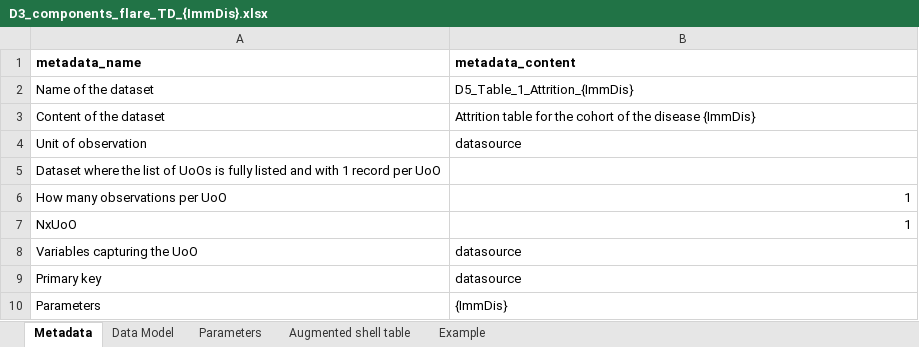
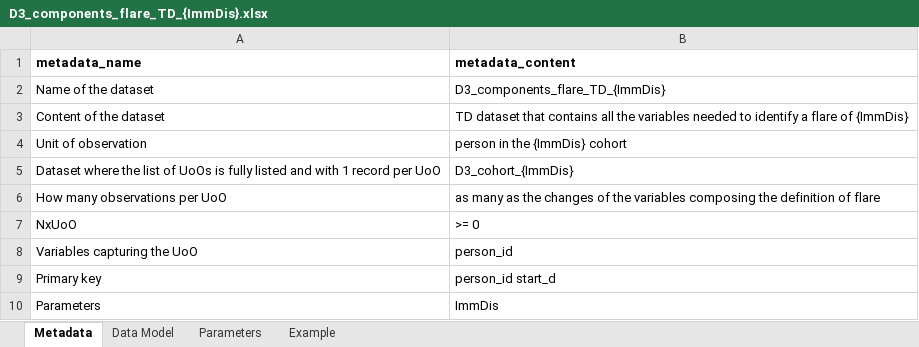
Before and after one commit to VAC4EU/ROC18_Objective_2, an Excel workbook: i_codebooks/D3_components_flare_TD_{ImmDis}.xlsx, sheet Metadata, drawn as a sheet; values as stored, in another font and other column widths than the file's, no borders; the diff names each change by its address in the sheet, - before the commit and + after, or states it on an @@ line.

```diff
--- a/i_codebooks/D3_components_flare_TD_{ImmDis}.xlsx (sheet Metadata)
+++ b/i_codebooks/D3_components_flare_TD_{ImmDis}.xlsx (sheet Metadata)
-sheet tab: Augmented shell table
-B2 (metadata_content): D5_Table_1_Attrition_{ImmDis}
+B2 (metadata_content): D3_components_flare_TD_{ImmDis}
-B3 (metadata_content): Attrition table for the cohort of the disease {ImmDis}
+B3 (metadata_content): TD dataset that contains all the variables needed to identify a flare of {ImmDis}
-B4 (metadata_content): datasource
+B4 (metadata_content): person in the {ImmDis} cohort
-B5 (metadata_content): (empty)
+B5 (metadata_content): D3_cohort_{ImmDis}
-B6 (metadata_content): 1
+B6 (metadata_content): as many as the changes of the variables composing the definition of flare
-B7 (metadata_content): 1
+B7 (metadata_content): >= 0
-B8 (metadata_content): datasource
+B8 (metadata_content): person_id
-B9 (metadata_content): datasource
+B9 (metadata_content): person_id start_d
-B10 (metadata_content): {ImmDis}
+B10 (metadata_content): ImmDis
```
Also changed, not shown: sheet Data Model, sheet Parameters, 2 other files.
